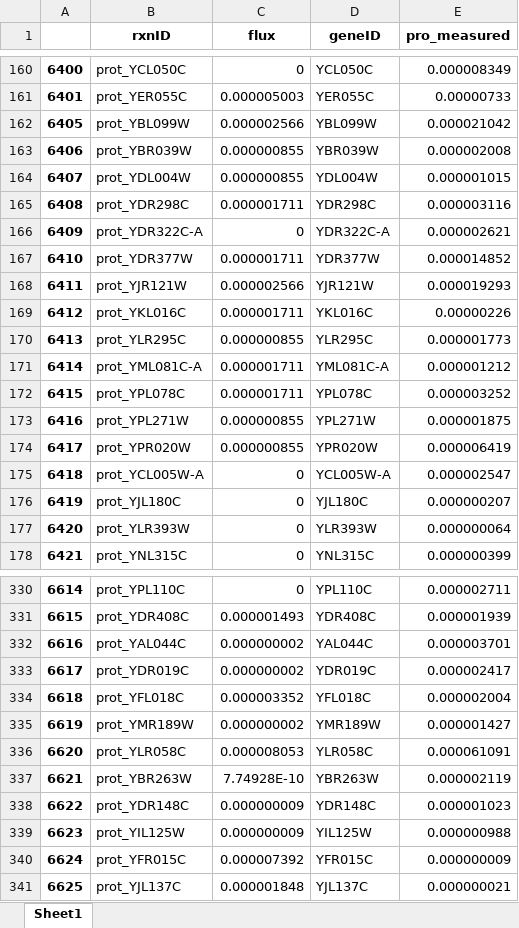
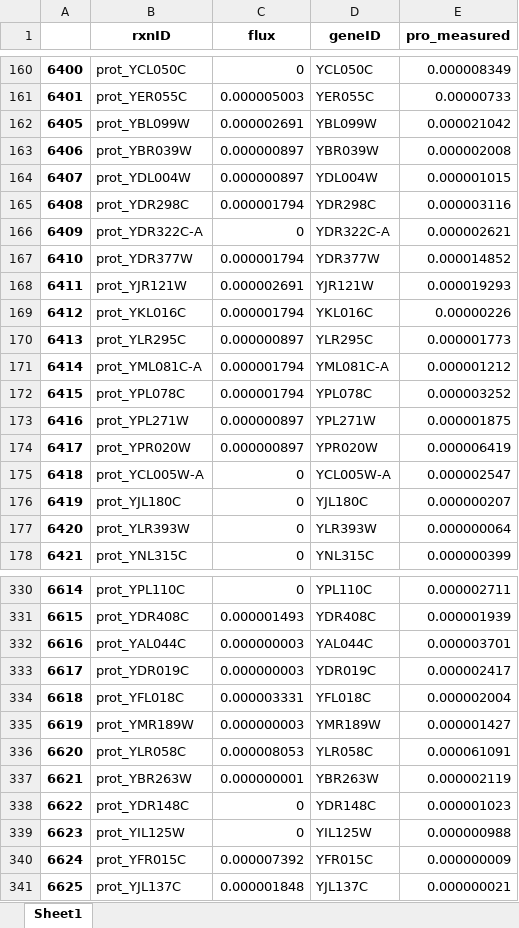
Before and after one commit to hongzhonglu/large_scale_yeast_proteomics_analysis, an Excel workbook: data/data_check.xlsx, sheet Sheet1, drawn as a sheet; only a part is shown, gaps mark what is left out; values as stored, in another font and other column widths than the file's, no borders; the diff covers the shown part only; the diff names each change by its address in the sheet, - before the commit and + after, or states it on an @@ line.

```diff
--- a/data/data_check.xlsx (sheet Sheet1)
+++ b/data/data_check.xlsx (sheet Sheet1)
-C162 (flux): 0.000002566
+C162 (flux): 0.000002691
-C163:C164 (flux): 0.000000855
+C163:C164 (flux): 0.000000897
-C165 (flux): 0.000001711
+C165 (flux): 0.000001794
-C167 (flux): 0.000001711
+C167 (flux): 0.000001794
-C168 (flux): 0.000002566
+C168 (flux): 0.000002691
-C169 (flux): 0.000001711
+C169 (flux): 0.000001794
-C170 (flux): 0.000000855
+C170 (flux): 0.000000897
-C171:C172 (flux): 0.000001711
+C171:C172 (flux): 0.000001794
-C173:C174 (flux): 0.000000855
+C173:C174 (flux): 0.000000897
-C332:C333 (flux): 0.000000002
+C332:C333 (flux): 0.000000003
-C334 (flux): 0.000003352
+C334 (flux): 0.000003331
-C335 (flux): 0.000000002
+C335 (flux): 0.000000003
-C337 (flux): 7.74928E-10
+C337 (flux): 0.000000001
-C338:C339 (flux): 0.000000009
+C338:C339 (flux): 0
```
Also changed, not shown: 99 edited cells elsewhere in this sheet, 4 other files.
